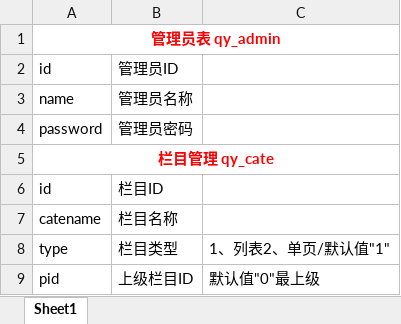
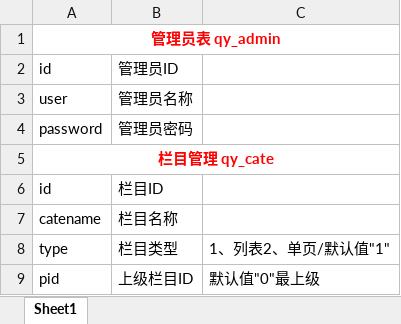
Before and after one commit to xubo016/firm, an Excel workbook: 企业站表结构.xlsx, sheet Sheet1, drawn as a sheet; values as stored, in another font and other column widths than the file's, no borders; the diff names each change by its address in the sheet, - before the commit and + after, or states it on an @@ line.

Commit message:
Update 企业站表结构.xlsx

```diff
--- a/企业站表结构.xlsx (sheet Sheet1)
+++ b/企业站表结构.xlsx (sheet Sheet1)
-A3: name
+A3: user
```
